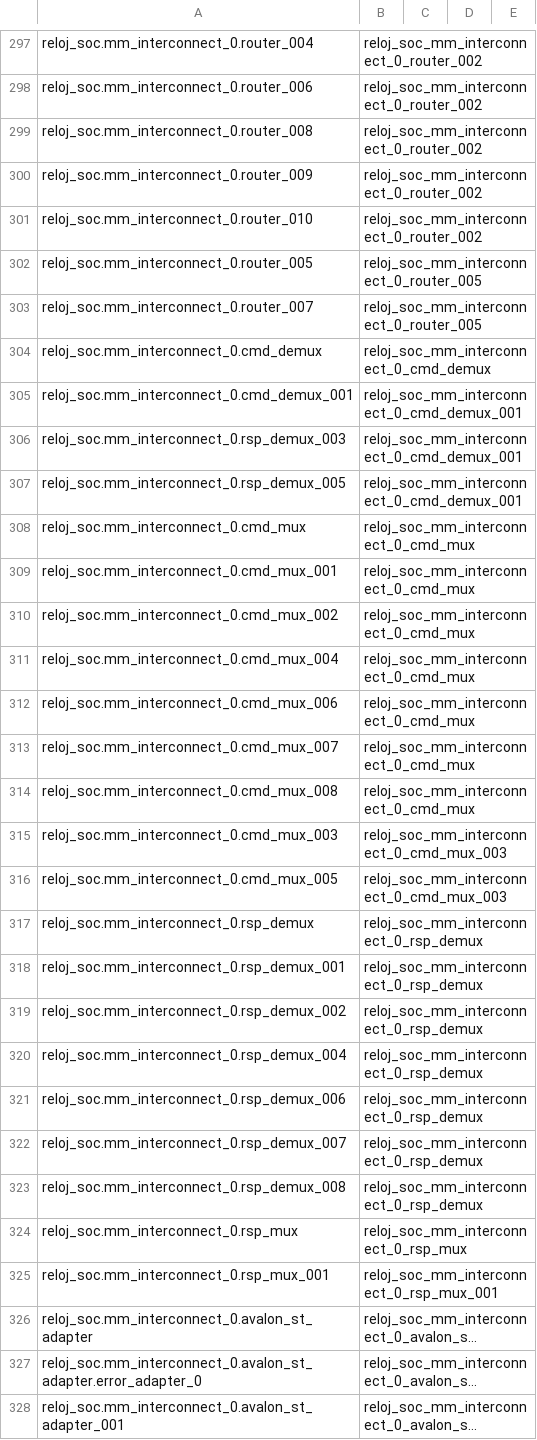
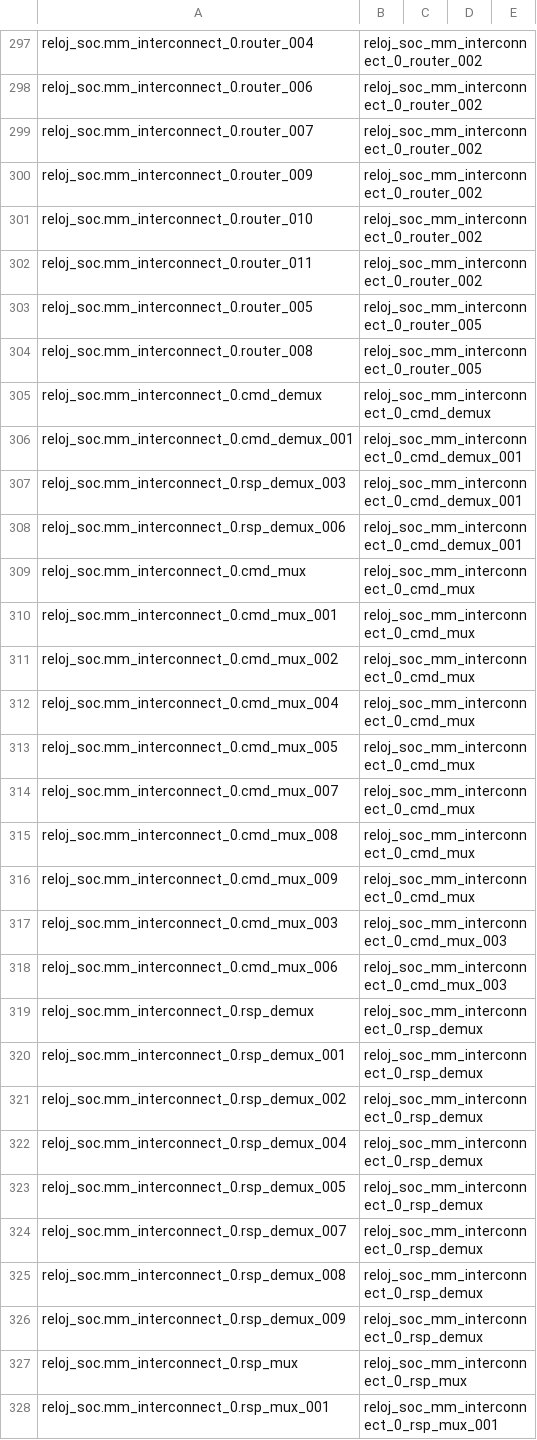
Before and after one commit to karinsmguerrero/Demo_qsys, a CSV file: reloj_soc/reloj_soc.csv, drawn as a sheet; only a part is shown, gaps mark what is left out; the shorter side is filled out with more unchanged rows; long unchanged cells end in …; the diff covers the shown part only.

```diff
--- a/reloj_soc/reloj_soc.csv
+++ b/reloj_soc/reloj_soc.csv
@@ -298,7 +298,8 @@ reloj_soc.mm_interconnect_0.router_004,reloj_soc_mm_interconnect_0_router_002
 reloj_soc.mm_interconnect_0.router_006,reloj_soc_mm_interconnect_0_router_002
-reloj_soc.mm_interconnect_0.router_008,reloj_soc_mm_interconnect_0_router_002
+reloj_soc.mm_interconnect_0.router_007,reloj_soc_mm_interconnect_0_router_002
 reloj_soc.mm_interconnect_0.router_009,reloj_soc_mm_interconnect_0_router_002
 reloj_soc.mm_interconnect_0.router_010,reloj_soc_mm_interconnect_0_router_002
+reloj_soc.mm_interconnect_0.router_011,reloj_soc_mm_interconnect_0_router_002
 reloj_soc.mm_interconnect_0.router_005,reloj_soc_mm_interconnect_0_router_005
-reloj_soc.mm_interconnect_0.router_007,reloj_soc_mm_interconnect_0_router_005
+reloj_soc.mm_interconnect_0.router_008,reloj_soc_mm_interconnect_0_router_005
 reloj_soc.mm_interconnect_0.cmd_demux,reloj_soc_mm_interconnect_0_cmd_demux
@@ -306,3 +307,3 @@ reloj_soc.mm_interconnect_0.cmd_demux_001,reloj_soc_mm_interconnect_0_cmd_demux_
 reloj_soc.mm_interconnect_0.rsp_demux_003,reloj_soc_mm_interconnect_0_cmd_demux_001
-reloj_soc.mm_interconnect_0.rsp_demux_005,reloj_soc_mm_interconnect_0_cmd_demux_001
+reloj_soc.mm_interconnect_0.rsp_demux_006,reloj_soc_mm_interconnect_0_cmd_demux_001
 reloj_soc.mm_interconnect_0.cmd_mux,reloj_soc_mm_interconnect_0_cmd_mux
@@ -311,7 +312,8 @@ reloj_soc.mm_interconnect_0.cmd_mux_002,reloj_soc_mm_interconnect_0_cmd_mux
 reloj_soc.mm_interconnect_0.cmd_mux_004,reloj_soc_mm_interconnect_0_cmd_mux
-reloj_soc.mm_interconnect_0.cmd_mux_006,reloj_soc_mm_interconnect_0_cmd_mux
+reloj_soc.mm_interconnect_0.cmd_mux_005,reloj_soc_mm_interconnect_0_cmd_mux
 reloj_soc.mm_interconnect_0.cmd_mux_007,reloj_soc_mm_interconnect_0_cmd_mux
 reloj_soc.mm_interconnect_0.cmd_mux_008,reloj_soc_mm_interconnect_0_cmd_mux
+reloj_soc.mm_interconnect_0.cmd_mux_009,reloj_soc_mm_interconnect_0_cmd_mux
 reloj_soc.mm_interconnect_0.cmd_mux_003,reloj_soc_mm_interconnect_0_cmd_mux_003
-reloj_soc.mm_interconnect_0.cmd_mux_005,reloj_soc_mm_interconnect_0_cmd_mux_003
+reloj_soc.mm_interconnect_0.cmd_mux_006,reloj_soc_mm_interconnect_0_cmd_mux_003
 reloj_soc.mm_interconnect_0.rsp_demux,reloj_soc_mm_interconnect_0_rsp_demux
@@ -320,5 +322,6 @@ reloj_soc.mm_interconnect_0.rsp_demux_002,reloj_soc_mm_interconnect_0_rsp_demux
 reloj_soc.mm_interconnect_0.rsp_demux_004,reloj_soc_mm_interconnect_0_rsp_demux
-reloj_soc.mm_interconnect_0.rsp_demux_006,reloj_soc_mm_interconnect_0_rsp_demux
+reloj_soc.mm_interconnect_0.rsp_demux_005,reloj_soc_mm_interconnect_0_rsp_demux
 reloj_soc.mm_interconnect_0.rsp_demux_007,reloj_soc_mm_interconnect_0_rsp_demux
 reloj_soc.mm_interconnect_0.rsp_demux_008,reloj_soc_mm_interconnect_0_rsp_demux
+reloj_soc.mm_interconnect_0.rsp_demux_009,reloj_soc_mm_interconnect_0_rsp_demux
 reloj_soc.mm_interconnect_0.rsp_mux,reloj_soc_mm_interconnect_0_rsp_mux
```
Also changed, not shown: 5 added rows, 6 removed rows and 9 edited cells elsewhere in this file, 47 other files.
